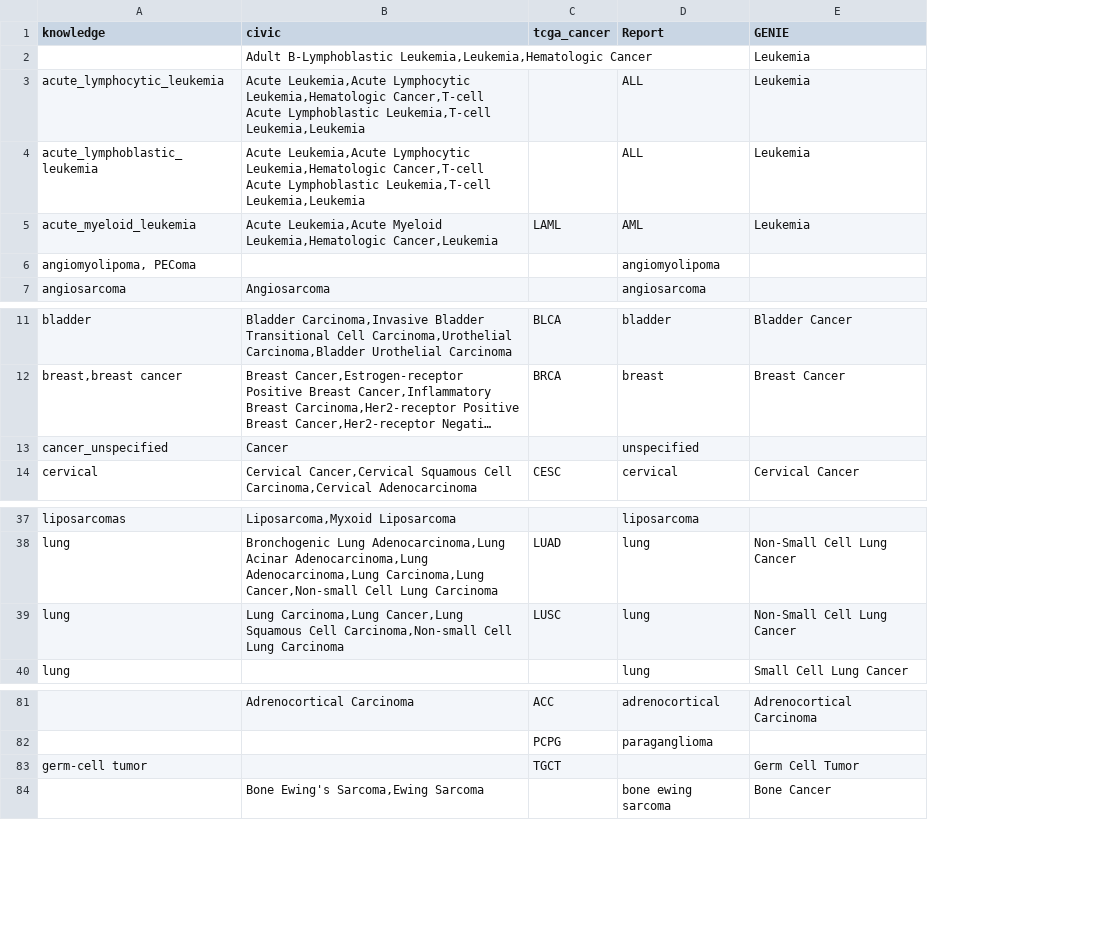
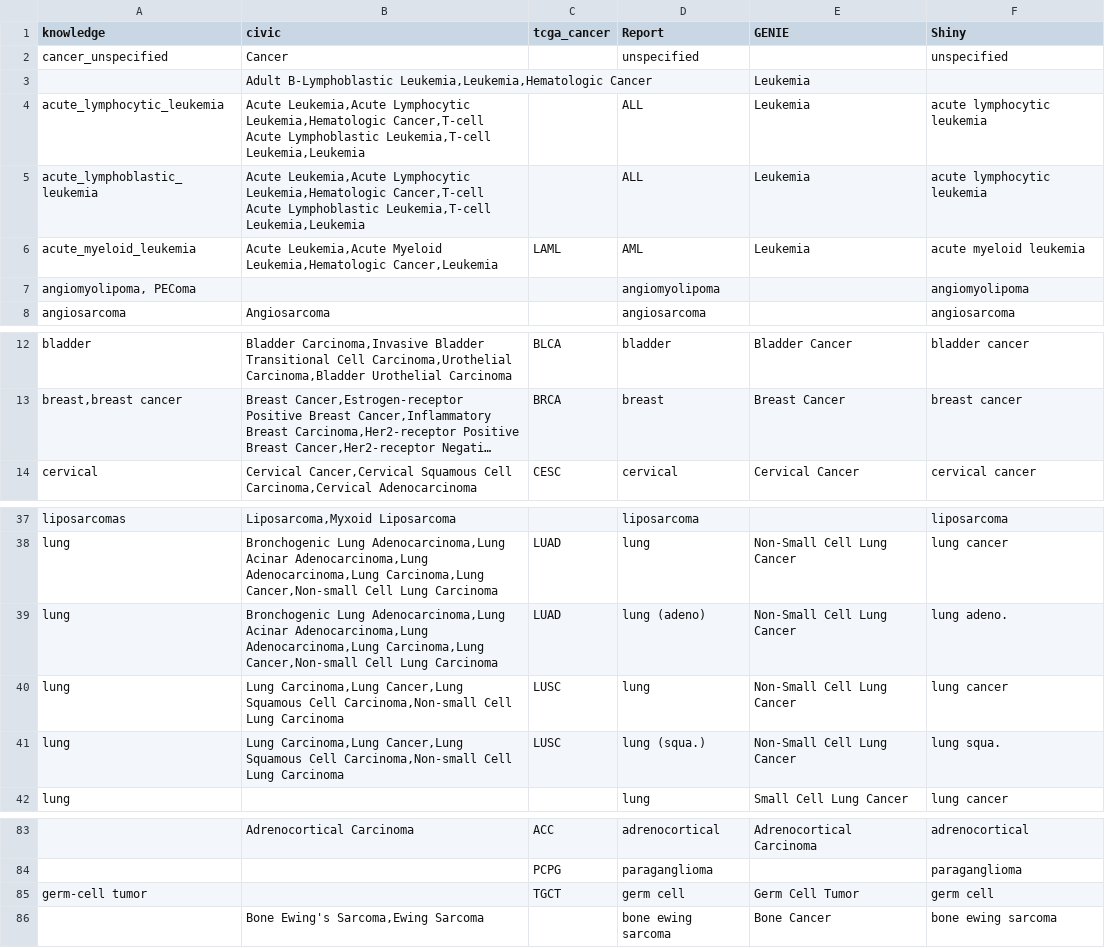
Before and after one commit to jperera-bel/MTB-Report, a CSV file: data/cancer_types.csv, drawn as a sheet; only a part is shown, gaps mark what is left out; long unchanged cells end in …; addresses are those after the commit; the diff names each change by its address in the sheet, - before the commit and + after, or states it on an @@ line.

```diff
--- a/data/cancer_types.csv
+++ b/data/cancer_types.csv
+column F (Shiny), rows 4-8: acute lymphocytic leukemia | acute lymphocytic leukemia | acute myeloid leukemia | angiomyolipoma | angiosarcoma; rows 12-14: bladder cancer | breast cancer | cervical cancer; rows 37-38: liposarcoma | lung cancer; row 40: lung cancer; row 42: lung cancer; rows 83-86: adrenocortical | paraganglioma | germ cell | bone ewing sarcoma
@@ row 13 moved to row 2: cancer_unspecified @@
+row 39: lung | Bronchogenic Lung Adenocarcinoma,Lung Acinar Adenocarcinoma,Lung Adenocarcinoma,Lung Carcinoma,Lung Cancer,Non-small Cell Lung Carcinoma | LUAD | lung (adeno) | Non-Small Cell Lung Cancer | lung adeno.
+row 41: lung | Lung Carcinoma,Lung Cancer,Lung Squamous Cell Carcinoma,Non-small Cell Lung Carcinoma | LUSC | lung (squa.) | Non-Small Cell Lung Cancer | lung squa.
-D85 (Report): (empty)
+D85 (Report): germ cell
```
Also changed, not shown: 12 other files.
